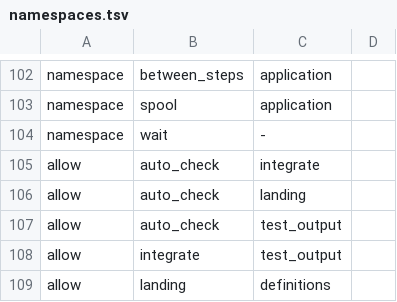
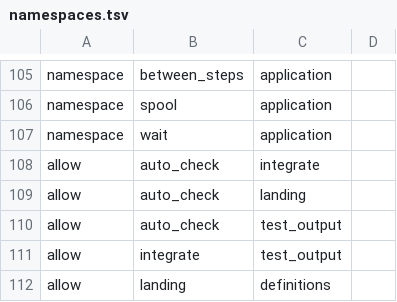
Before and after one commit to Langspan/LangSpan.dev, a TSV file: scripts/ratchets/namespaces.tsv, drawn as a sheet; only a part is shown, gaps mark what is left out; the diff covers the shown part only.

```diff
--- a/scripts/ratchets/namespaces.tsv
+++ b/scripts/ratchets/namespaces.tsv
@@ -103,3 +106,3 @@ namespace	between_steps	application
 namespace	spool	application
-namespace	wait	-
+namespace	wait	application
 allow	auto_check	integrate
```
Also changed, not shown: 6 added rows and 4 edited cells elsewhere in this file, 16 other files.
